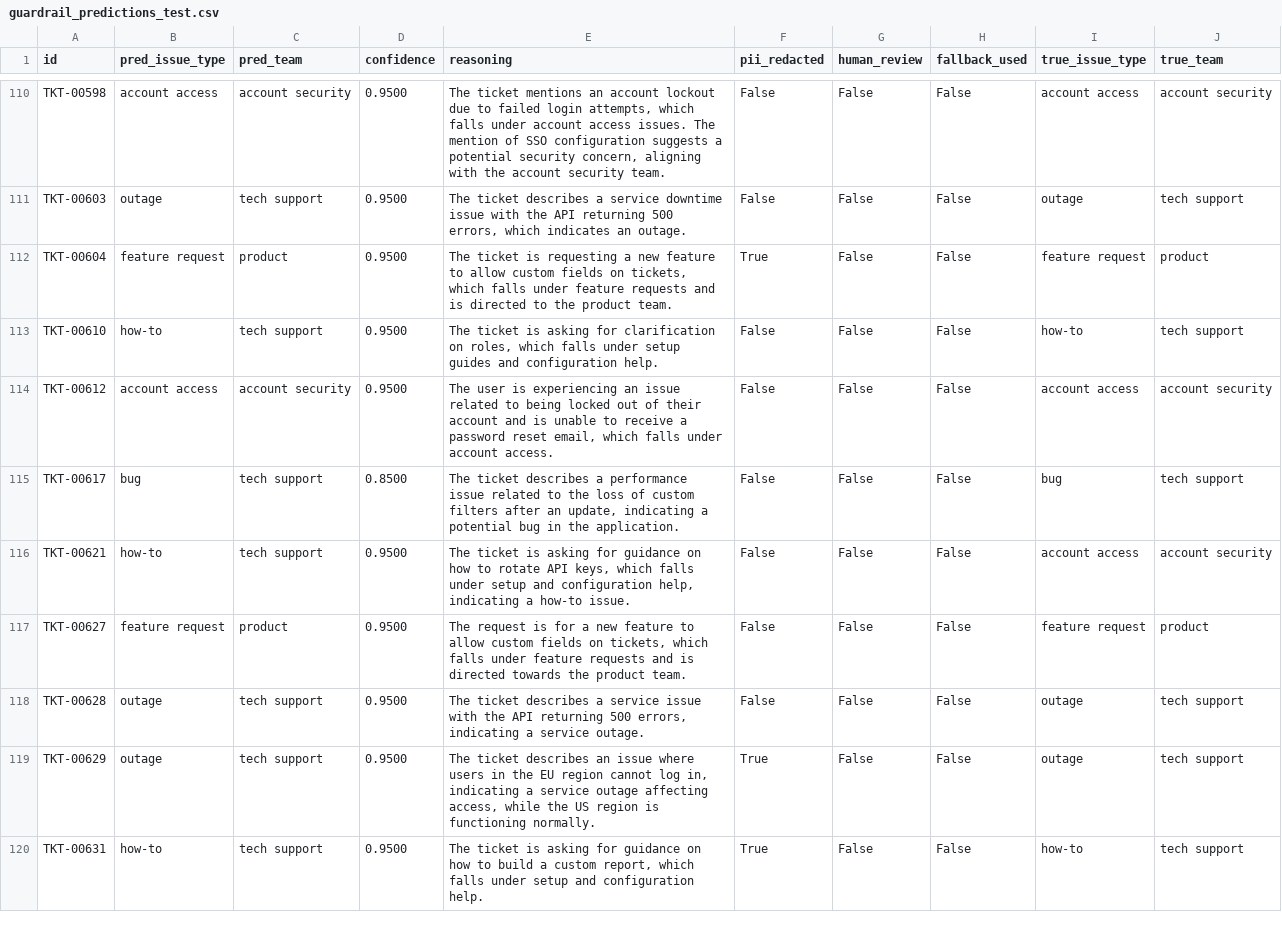
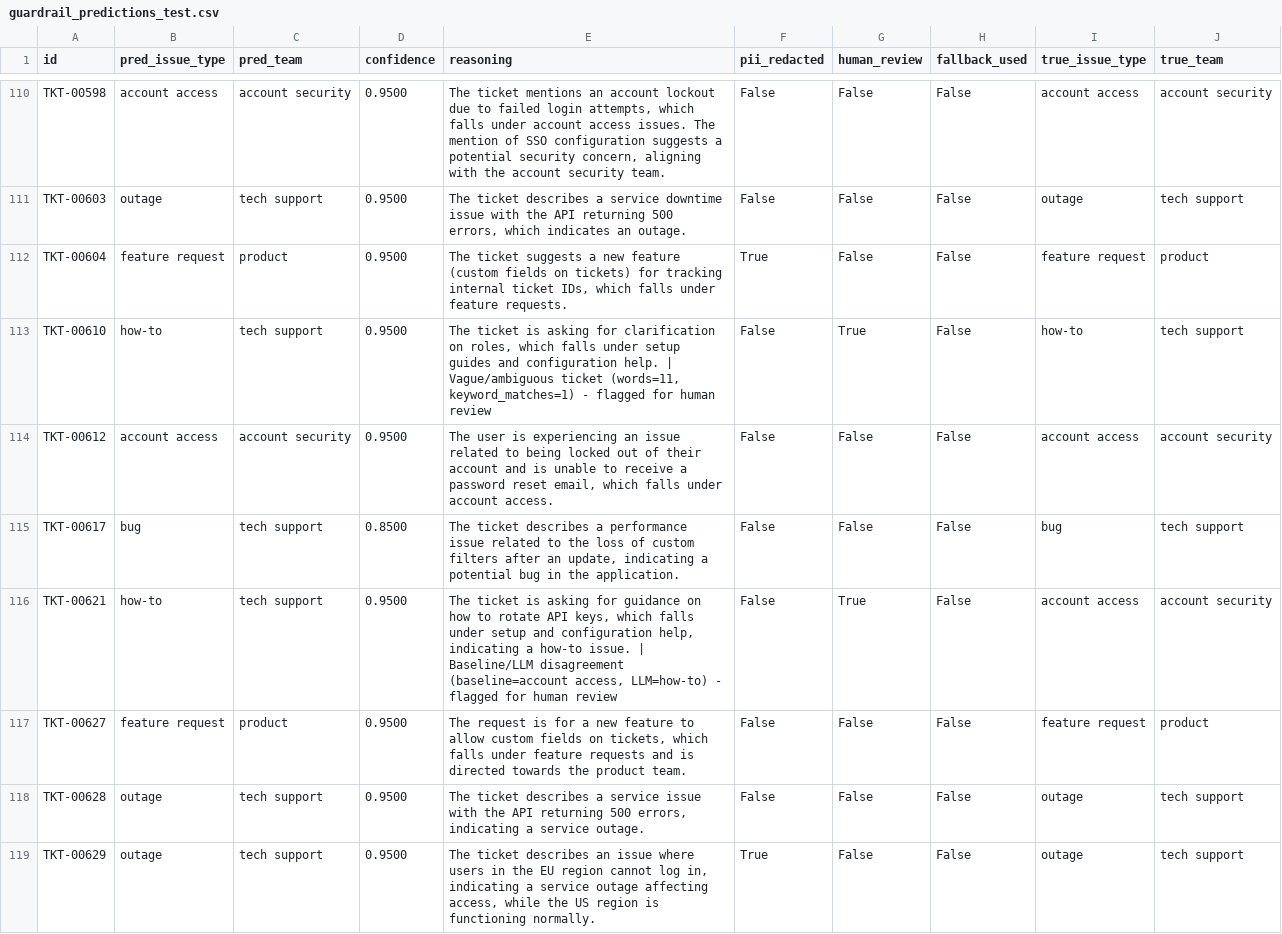
Before and after one commit to Suleman-Sehar/intelligent-support-triage, a CSV file: evidence/guardrail_predictions_test.csv, drawn as a sheet; only a part is shown, gaps mark what is left out; the shorter side is filled out with more unchanged rows; the diff covers the shown part only.

Commit message:
Add LLM evaluation evidence from real API run (dev + test splits)
LLM test results: Issue F1 0.9838, Team F1 0.9830, review 6.81%, PII 26.70%.
Baseline: Issue F1 0.9683, Team F1 0.9228. Improvement +1.54% / +6.02%.

```diff
--- a/evidence/guardrail_predictions_test.csv
+++ b/evidence/guardrail_predictions_test.csv
@@ -111,7 +111,7 @@ TKT-00598,account access,account security,0.9500,"The ticket mentions an account
 TKT-00603,outage,tech support,0.9500,"The ticket describes a service downtime issue with the API returning 500 errors, which indicates an outage.",False,False,False,outage,tech support
-TKT-00604,feature request,product,0.9500,"The ticket is requesting a new feature to allow custom fields on tickets, which falls under feature requests and is directed to the product team.",True,False,False,feature request,product
-TKT-00610,how-to,tech support,0.9500,"The ticket is asking for clarification on roles, which falls under setup guides and configuration help.",False,False,False,how-to,tech support
+TKT-00604,feature request,product,0.9500,"The ticket suggests a new feature (custom fields on tickets) for tracking internal ticket IDs, which falls under feature requests.",True,False,False,feature request,product
+TKT-00610,how-to,tech support,0.9500,"The ticket is asking for clarification on roles, which falls under setup guides and configuration help. | Vague/ambiguous ticket (words=11, keyword_matches=1) - flagged for human review",False,True,False,how-to,tech support
 TKT-00612,account access,account security,0.9500,"The user is experiencing an issue related to being locked out of their account and is unable to receive a password reset email, which falls under account access.",False,False,False,account access,account security
 TKT-00617,bug,tech support,0.8500,"The ticket describes a performance issue related to the loss of custom filters after an update, indicating a potential bug in the application.",False,False,False,bug,tech support
-TKT-00621,how-to,tech support,0.9500,"The ticket is asking for guidance on how to rotate API keys, which falls under setup and configuration help, indicating a how-to issue.",False,False,False,account access,account security
+TKT-00621,how-to,tech support,0.9500,"The ticket is asking for guidance on how to rotate API keys, which falls under setup and configuration help, indicating a how-to issue. | Baseline/LLM disagreement (baseline=account access, LLM=how-to) - flagged for human review",False,True,False,account access,account security
 TKT-00627,feature request,product,0.9500,"The request is for a new feature to allow custom fields on tickets, which falls under feature requests and is directed towards the product team.",False,False,False,feature request,product
```
Also changed, not shown: 43 edited cells elsewhere in this file, evidence/guardrail_fallback_test.csv, 5 other files.
